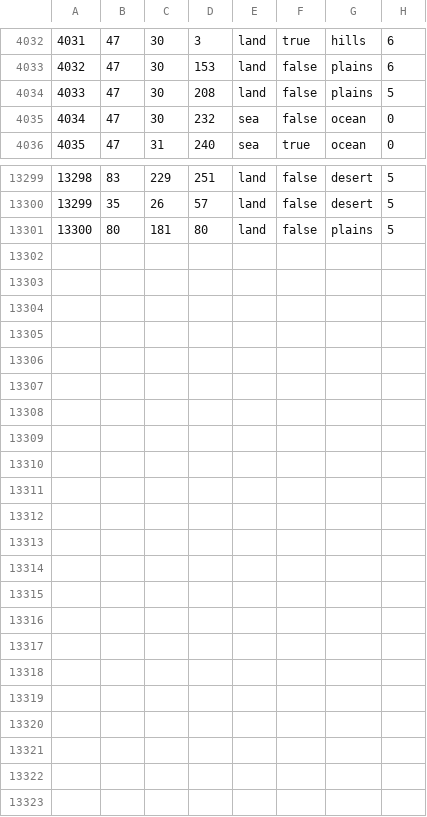
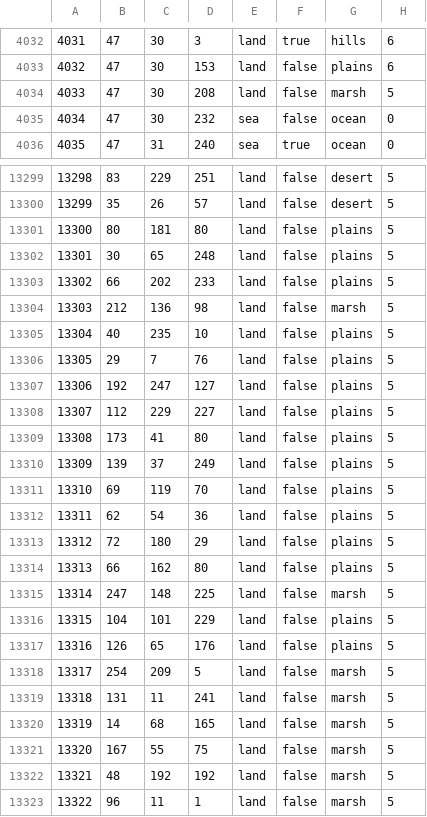
Before and after one commit to hkopt3445/Der-Bruderkrieg-Official-Github, a CSV file: map/definition.csv, drawn as a sheet; only a part is shown, gaps mark what is left out; the diff covers the shown part only.

```diff
--- a/map/definition.csv
+++ b/map/definition.csv
@@ -4033,3 +4033,3 @@
 4032;47;30;153;land;false;plains;6
-4033;47;30;208;land;false;plains;5
+4033;47;30;208;land;false;marsh;5
 4034;47;30;232;sea;false;ocean;0
@@ -13301 +13301,23 @@
 13300;80;181;80;land;false;plains;5
+13301;30;65;248;land;false;plains;5
+13302;66;202;233;land;false;plains;5
+13303;212;136;98;land;false;marsh;5
+13304;40;235;10;land;false;plains;5
+13305;29;7;76;land;false;plains;5
+13306;192;247;127;land;false;plains;5
+13307;112;229;227;land;false;plains;5
+13308;173;41;80;land;false;plains;5
+13309;139;37;249;land;false;plains;5
+13310;69;119;70;land;false;plains;5
+13311;62;54;36;land;false;plains;5
+13312;72;180;29;land;false;plains;5
+13313;66;162;80;land;false;plains;5
+13314;247;148;225;land;false;marsh;5
+13315;104;101;229;land;false;plains;5
+13316;126;65;176;land;false;plains;5
+13317;254;209;5;land;false;marsh;5
+13318;131;11;241;land;false;marsh;5
+13319;14;68;165;land;false;marsh;5
+13320;167;55;75;land;false;marsh;5
+13321;48;192;192;land;false;marsh;5
+13322;96;11;1;land;false;marsh;5
```
Also changed, not shown: 8 edited cells elsewhere in this file, 21 other files.
